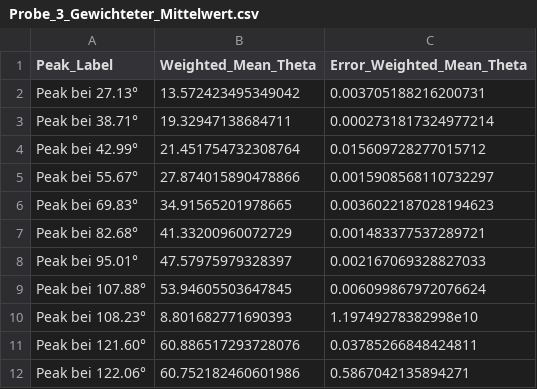
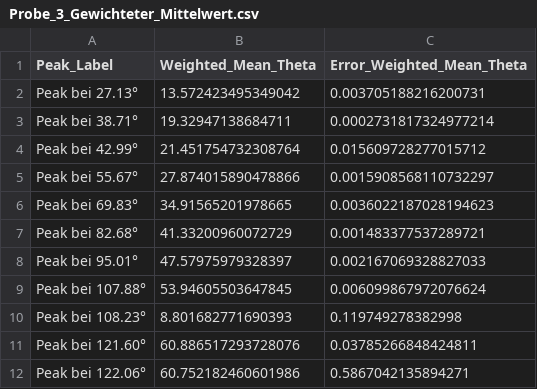
Before and after one commit to fdustert/Praktikum-B, a CSV file: Festkörperphysik/Röntgennografische_Methoden/Gespeicherte Fits/Probe_3_Gewichteter_Mittelwert.csv, drawn as a sheet.

```diff
--- a/Festkörperphysik/Röntgennografische_Methoden/Gespeicherte Fits/Probe_3_Gewichteter_Mittelwert.csv
+++ b/Festkörperphysik/Röntgennografische_Methoden/Gespeicherte Fits/Probe_3_Gewichteter_Mittelwert.csv
@@ -9,3 +9,3 @@ Peak bei 95.01°,47.57975979328397,0.002167069328827033
 Peak bei 107.88°,53.94605503647845,0.006099867972076624
-Peak bei 108.23°,8.801682771690393,1.19749278382998e10
+Peak bei 108.23°,8.801682771690393,0.119749278382998
 Peak bei 121.60°,60.886517293728076,0.03785266848424811
```
Also changed, not shown: Festkörperphysik/Röntgennografische_Methoden/Gespeicherte Fits/Probe_1_Gewichteter_Mittelwert.csv, Festkörperphysik/Röntgennografische_Methoden/Gespeicherte Fits/Probe_2_Gewichteter_Mittelwert.csv.
